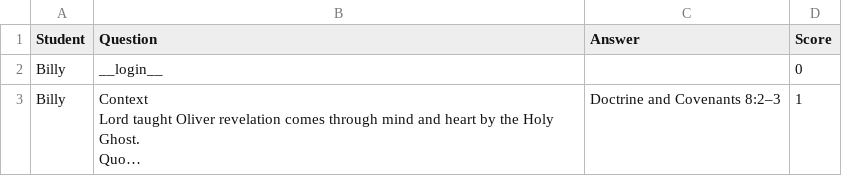
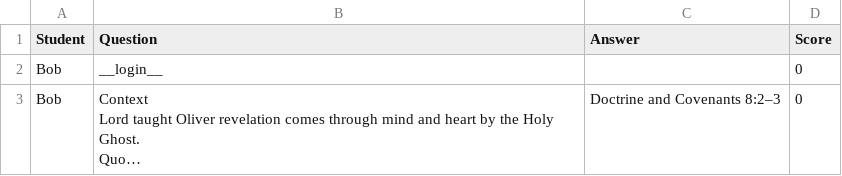
Before and after one commit to harmkenn/Python-Quiz, a CSV file: answers.csv, drawn as a sheet; long unchanged cells end in …; the diff names each change by its address in the sheet, - before the commit and + after, or states it on an @@ line.

```diff
--- a/answers.csv
+++ b/answers.csv
-A2:A3 (Student): Billy
+A2:A3 (Student): Bob
-D3 (Score): 1
+D3 (Score): 0
```
Also changed, not shown: 1 other file.
